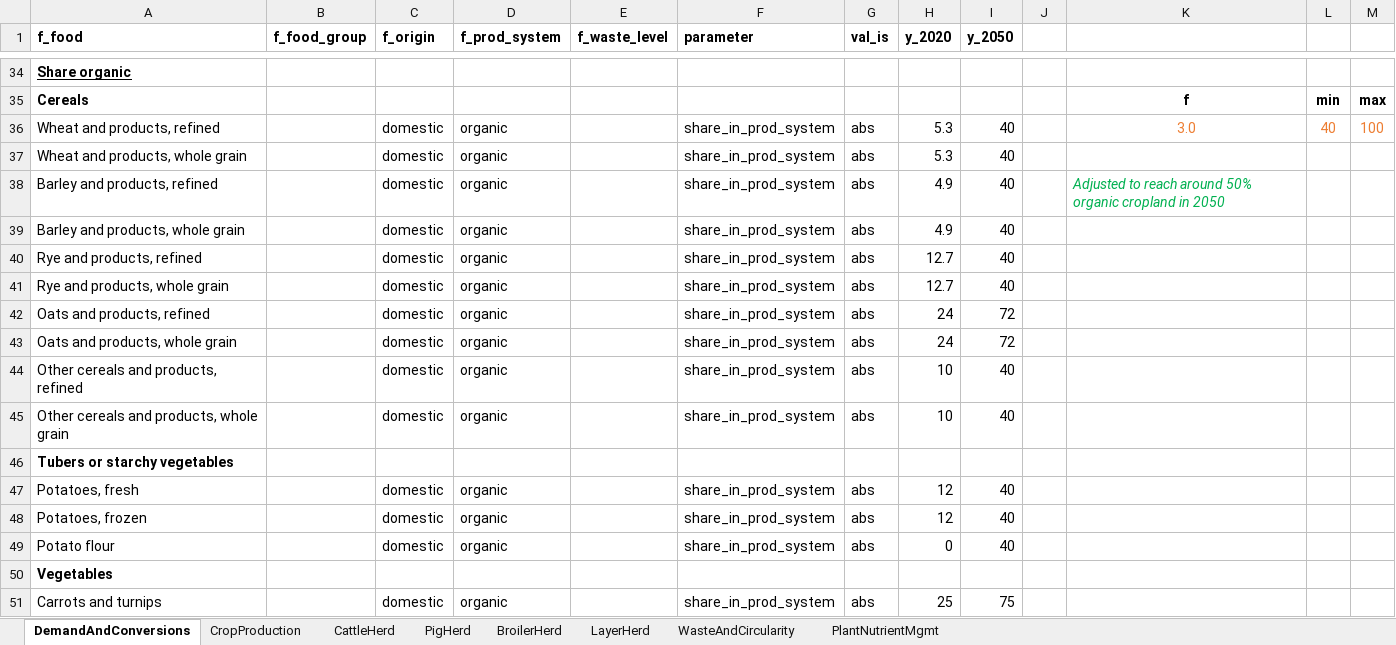
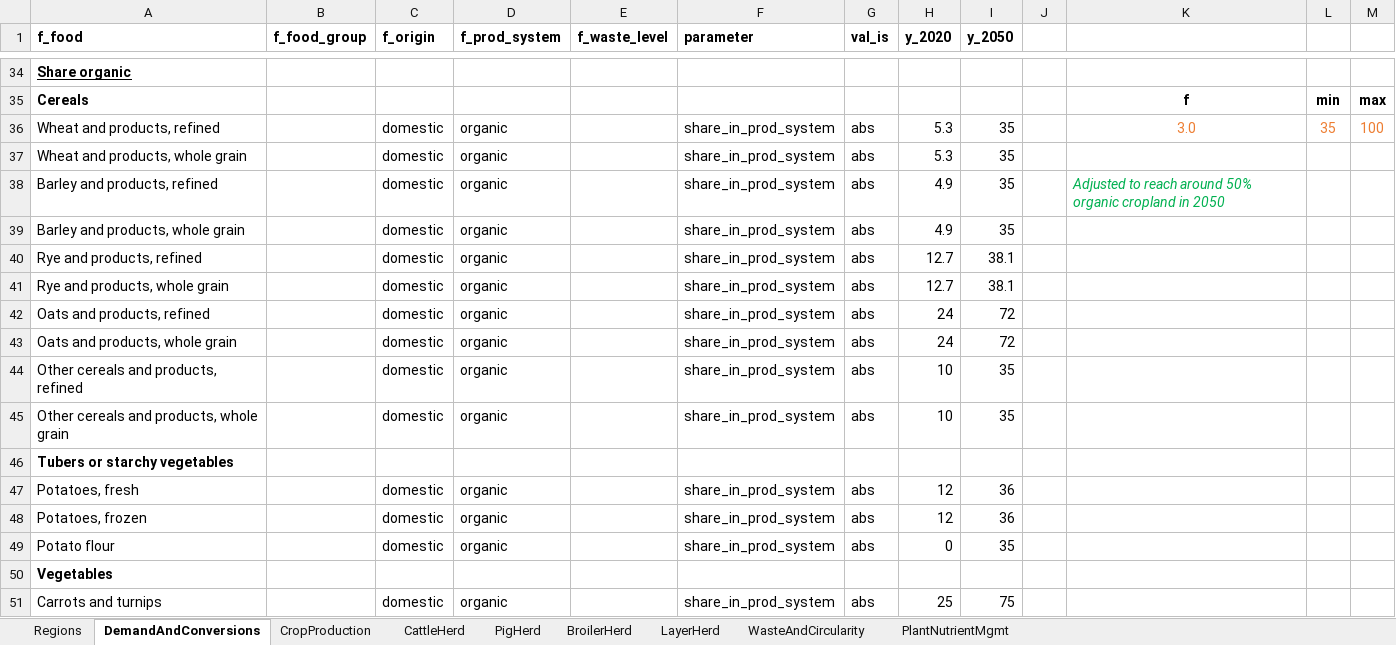
Before and after one commit to SLU-foodsystems/CIBUSmod, an Excel workbook: data/scenarios/example_org_circ.xlsx, sheet DemandAndConversions, drawn as a sheet; only a part is shown, gaps mark what is left out; values as stored, in another font and other column widths than the file's, no borders; the diff covers the shown part only; the diff names each change by its address in the sheet, - before the commit and + after, or states it on an @@ line.

```diff
--- a/data/scenarios/example_org_circ.xlsx (sheet DemandAndConversions)
+++ b/data/scenarios/example_org_circ.xlsx (sheet DemandAndConversions)
+sheet tab: Regions
-I36:I39 (y_2050): 40
+I36:I39 (y_2050): 35
-L36: 40
+L36: 35
-I40:I41 (y_2050): 40
+I40:I41 (y_2050): 38.1
-I44:I45 (y_2050): 40
+I44:I45 (y_2050): 35
-I47:I48 (y_2050): 40
+I47:I48 (y_2050): 36
-I49 (y_2050): 40
+I49 (y_2050): 35
```
Also changed, not shown: 17 edited cells elsewhere in this sheet, sheet CropProduction, sheet PlantNutrientMgmt.
